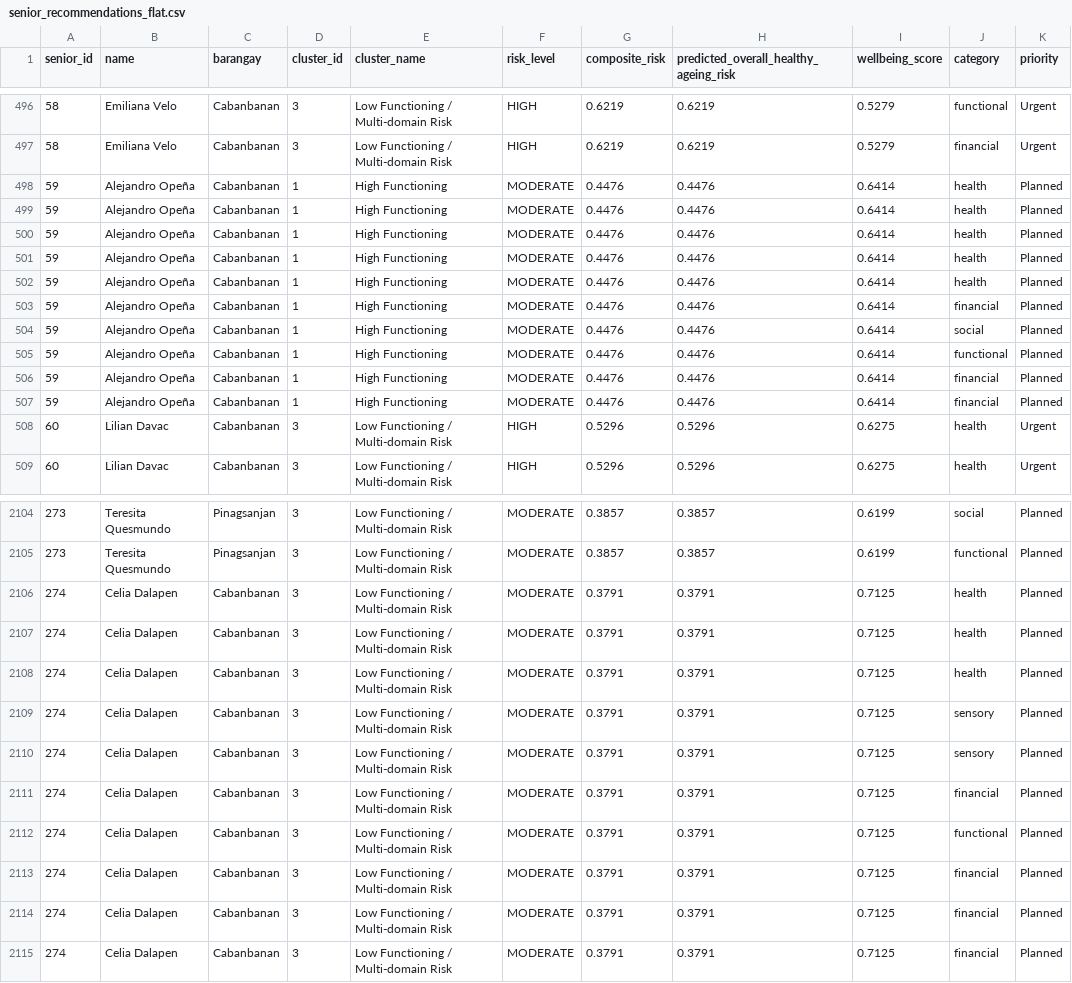
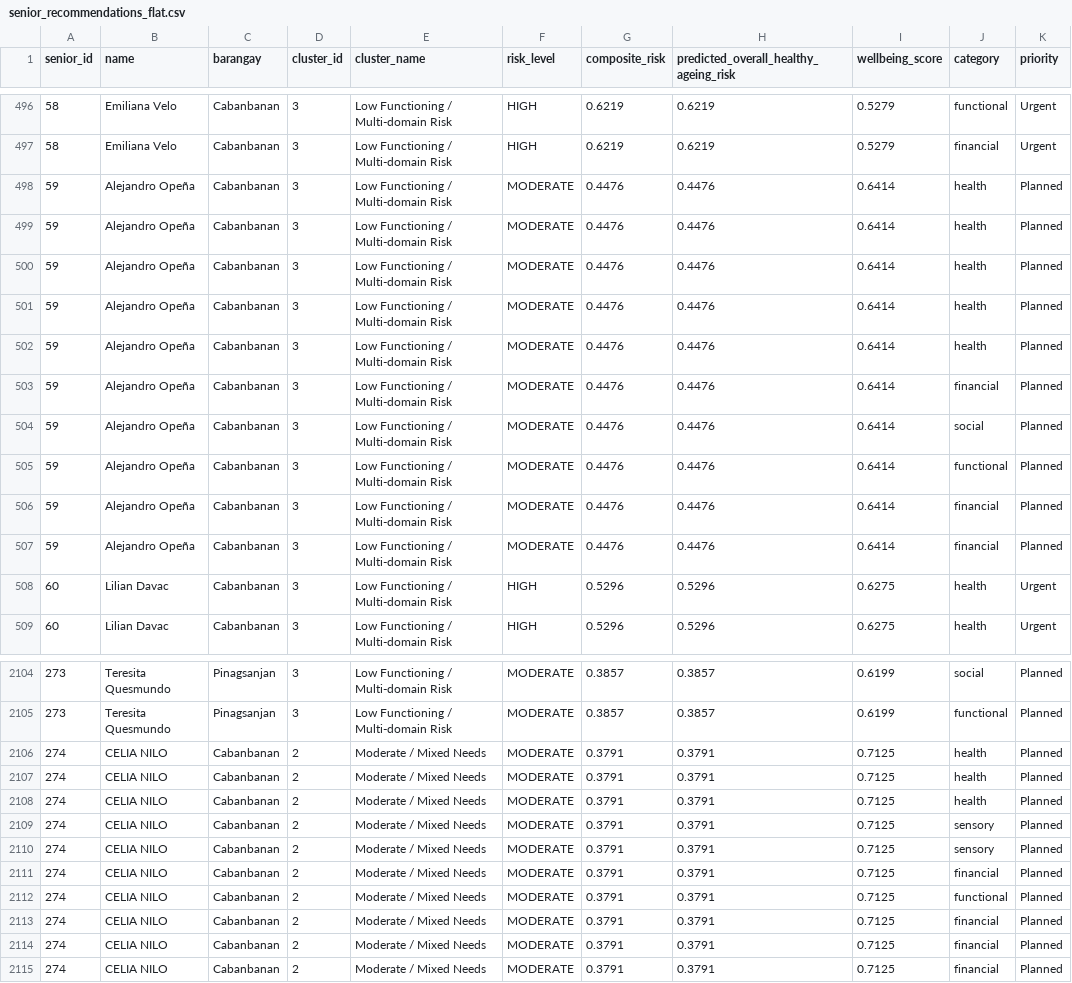
Before and after one commit to somarjez/osca-agesense, a CSV file: python/models/predictions/senior_recommendations_flat.csv, drawn as a sheet; only a part is shown, gaps mark what is left out; the diff covers the shown part only; the diff names each change by its address in the sheet, - before the commit and + after, or states it on an @@ line.

```diff
--- a/python/models/predictions/senior_recommendations_flat.csv
+++ b/python/models/predictions/senior_recommendations_flat.csv
-D498:D507 (cluster_id): 1
+D498:D507 (cluster_id): 3
-E498:E507 (cluster_name): High Functioning
+E498:E507 (cluster_name): Low Functioning / Multi-domain Risk
-B2106:B2115 (name): Celia Dalapen
+B2106:B2115 (name): CELIA NILO
-D2106:D2115 (cluster_id): 3
+D2106:D2115 (cluster_id): 2
-E2106:E2115 (cluster_name): Low Functioning / Multi-domain Risk
+E2106:E2115 (cluster_name): Moderate / Mixed Needs
```
Also changed, not shown: 145 edited cells elsewhere in this file, python/models/predictions/senior_predictions.csv.
